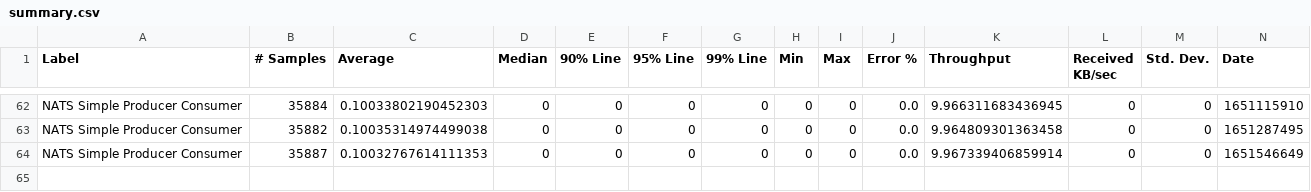
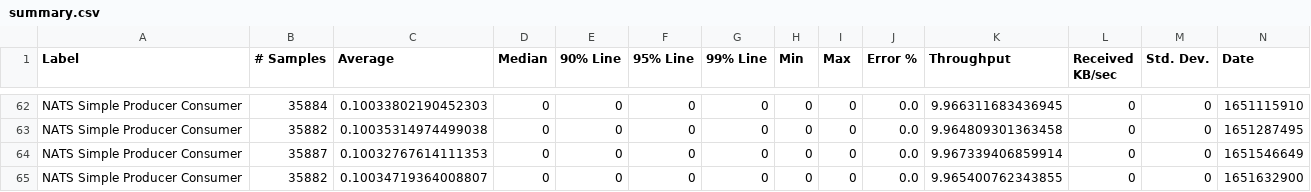
Before and after one commit to ballerina-platform/module-ballerinax-nats, a CSV file: load-tests/simple_producer_consumer/results/summary.csv, drawn as a sheet; only a part is shown, gaps mark what is left out; rows hold the shown columns only; the diff names each change by its address in the sheet, - before the commit and + after, or states it on an @@ line.

Commit message:
Update simple_producer_consumer test results on Wed May  4 02:56:06 UTC 2022

```diff
--- a/load-tests/simple_producer_consumer/results/summary.csv
+++ b/load-tests/simple_producer_consumer/results/summary.csv
+row 65: NATS Simple Producer Consumer | 35882 | 0.10034719364008807 | 0 | 0 | 0 | 0 | 0 | 0 | 0.0 | 9.965400762343855 | 0 | 0 | 1651632900
```
